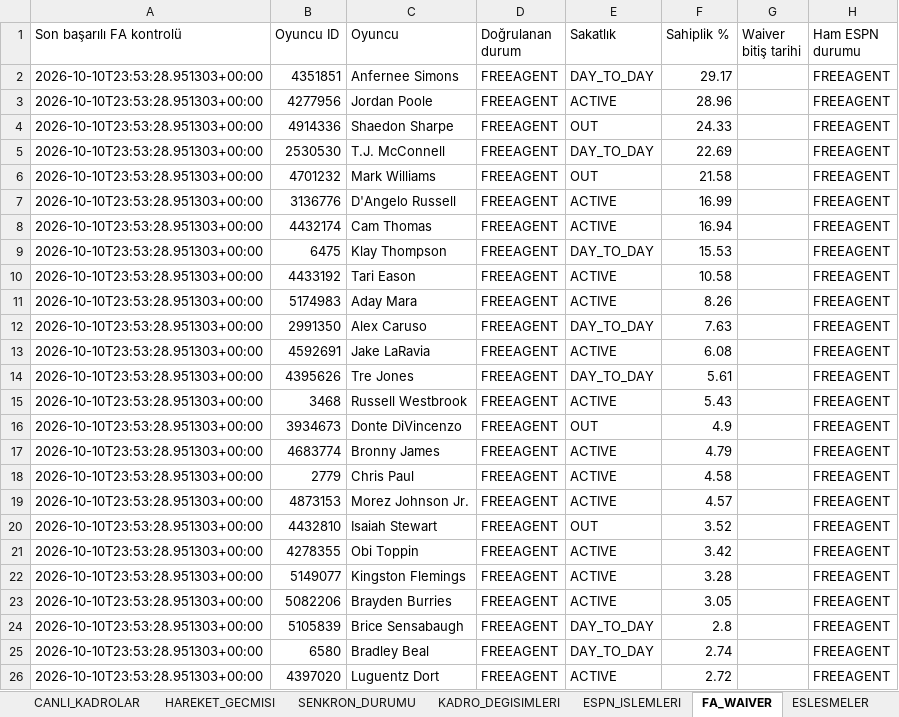
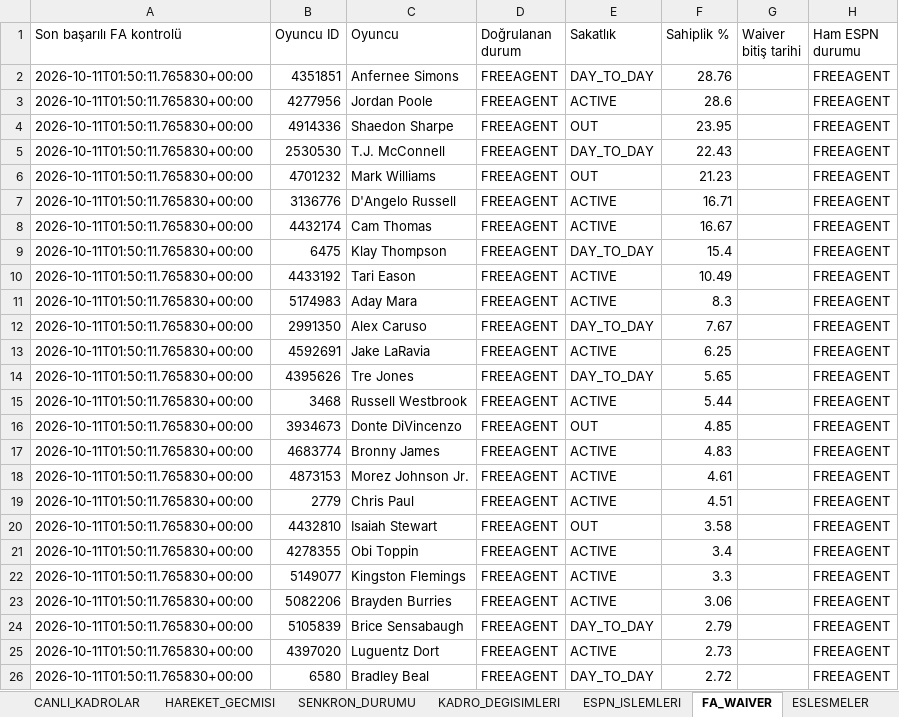
Before and after one commit to ikizer3/altintepe-warriors-draft, an Excel workbook: league_archive/ALTINTEPE_WARRIORS_LIVE_LEAGUE_2026-27.xlsx, sheet FA_WAIVER, drawn as a sheet; only a part is shown; values as stored, in another font and other column widths than the file's, no borders; removed rows and columns are numbered as before the commit, all else as after; the diff covers the shown part only; the diff names each change by its address in the sheet, - before the commit and + after, or states it on an @@ line.

```diff
--- a/league_archive/ALTINTEPE_WARRIORS_LIVE_LEAGUE_2026-27.xlsx (sheet FA_WAIVER)
+++ b/league_archive/ALTINTEPE_WARRIORS_LIVE_LEAGUE_2026-27.xlsx (sheet FA_WAIVER)
-A2:A17 (Son başarılı FA kontrolü): 2026-10-10T23:53:28.951303+00:00
+A2:A17 (Son başarılı FA kontrolü): 2026-10-11T01:50:11.765830+00:00
-F2 (Sahiplik %): 29.17
+F2 (Sahiplik %): 28.76
-F3 (Sahiplik %): 28.96
+F3 (Sahiplik %): 28.6
-F4 (Sahiplik %): 24.33
+F4 (Sahiplik %): 23.95
-F5 (Sahiplik %): 22.69
+F5 (Sahiplik %): 22.43
-F6 (Sahiplik %): 21.58
+F6 (Sahiplik %): 21.23
-F7 (Sahiplik %): 16.99
+F7 (Sahiplik %): 16.71
-F8 (Sahiplik %): 16.94
+F8 (Sahiplik %): 16.67
-F9 (Sahiplik %): 15.53
+F9 (Sahiplik %): 15.4
-F10 (Sahiplik %): 10.58
+F10 (Sahiplik %): 10.49
-F11 (Sahiplik %): 8.26
+F11 (Sahiplik %): 8.3
-F12 (Sahiplik %): 7.63
+F12 (Sahiplik %): 7.67
-F13 (Sahiplik %): 6.08
+F13 (Sahiplik %): 6.25
-F14 (Sahiplik %): 5.61
+F14 (Sahiplik %): 5.65
-F15 (Sahiplik %): 5.43
+F15 (Sahiplik %): 5.44
-F16 (Sahiplik %): 4.9
+F16 (Sahiplik %): 4.85
-F17 (Sahiplik %): 4.79
+F17 (Sahiplik %): 4.83
-row 18: 2026-10-10T23:53:28.951303+00:00 | 2779 | Chris Paul | FREEAGENT | ACTIVE | 4.58 |  | FREEAGENT
-A18 (Son başarılı FA kontrolü): 2026-10-10T23:53:28.951303+00:00
+A18 (Son başarılı FA kontrolü): 2026-10-11T01:50:11.765830+00:00
-F18 (Sahiplik %): 4.57
+F18 (Sahiplik %): 4.61
+row 19: 2026-10-11T01:50:11.765830+00:00 | 2779 | Chris Paul | FREEAGENT | ACTIVE | 4.51 |  | FREEAGENT
-A20:A24 (Son başarılı FA kontrolü): 2026-10-10T23:53:28.951303+00:00
+A20:A24 (Son başarılı FA kontrolü): 2026-10-11T01:50:11.765830+00:00
-F20 (Sahiplik %): 3.52
+F20 (Sahiplik %): 3.58
-F21 (Sahiplik %): 3.42
+F21 (Sahiplik %): 3.4
-F22 (Sahiplik %): 3.28
+F22 (Sahiplik %): 3.3
-F23 (Sahiplik %): 3.05
+F23 (Sahiplik %): 3.06
-F24 (Sahiplik %): 2.8
+F24 (Sahiplik %): 2.79
-row 25: 2026-10-10T23:53:28.951303+00:00 | 6580 | Bradley Beal | FREEAGENT | DAY_TO_DAY | 2.74 |  | FREEAGENT
-A25 (Son başarılı FA kontrolü): 2026-10-10T23:53:28.951303+00:00
+A25 (Son başarılı FA kontrolü): 2026-10-11T01:50:11.765830+00:00
-F25 (Sahiplik %): 2.72
+F25 (Sahiplik %): 2.73
+row 26: 2026-10-11T01:50:11.765830+00:00 | 6580 | Bradley Beal | FREEAGENT | DAY_TO_DAY | 2.72 |  | FREEAGENT
```
Also changed, not shown: 65 added rows, 65 removed rows and 892 edited cells elsewhere in this sheet, sheet ESPN_OYUNCU_STATS, sheet ESPN_ISLEMLERI, sheet CANLI_KADROLAR, sheet SENKRON_DURUMU, 4 other files.
